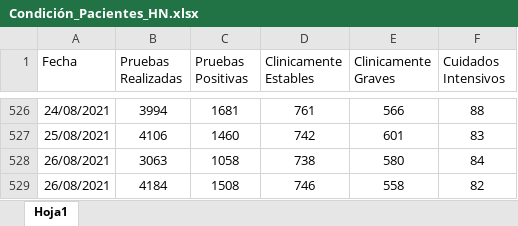
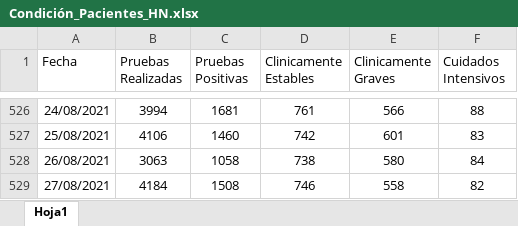
Before and after one commit to hectorflores329/github-actions_HN, an Excel workbook: datacovidhn/Condición_Pacientes_HN.xlsx, sheet Hoja1, drawn as a sheet; only a part is shown, gaps mark what is left out; values as stored, in another font and other column widths than the file's, no borders; table styles not drawn; the diff names each change by its address in the sheet, - before the commit and + after, or states it on an @@ line.

Commit message:
Descargado archivos

```diff
--- a/datacovidhn/Condición_Pacientes_HN.xlsx (sheet Hoja1)
+++ b/datacovidhn/Condición_Pacientes_HN.xlsx (sheet Hoja1)
-A529 (Fecha): 26/08/2021
+A529 (Fecha): 27/08/2021
```
